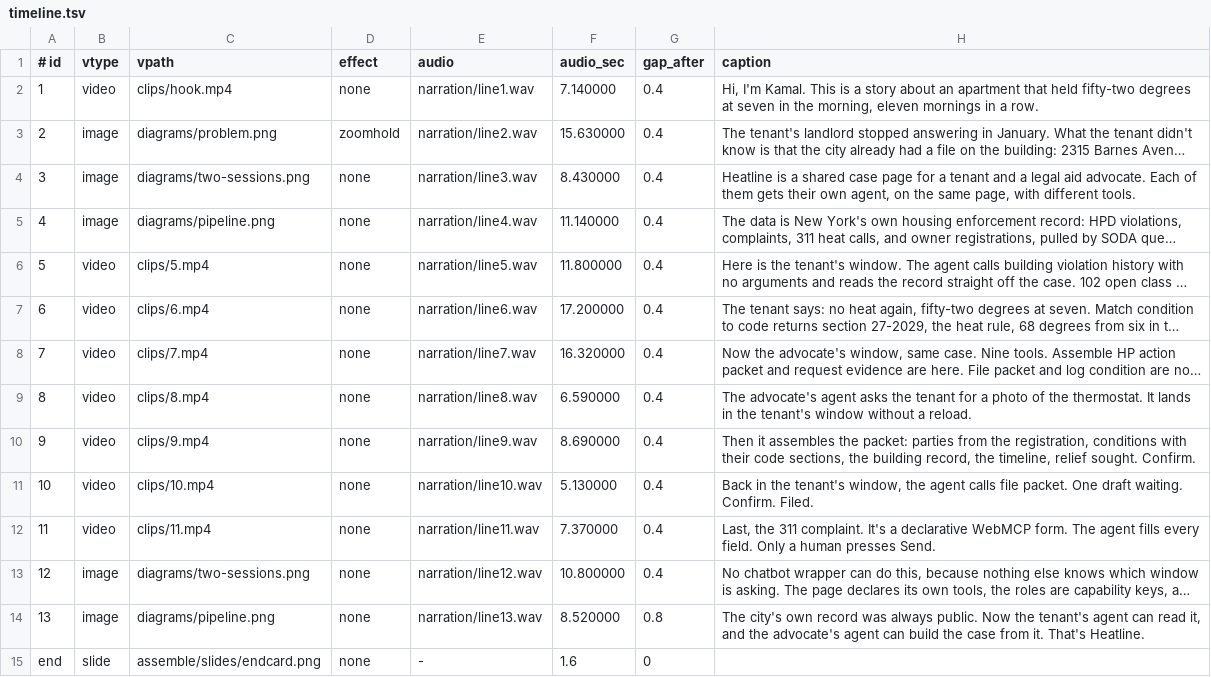
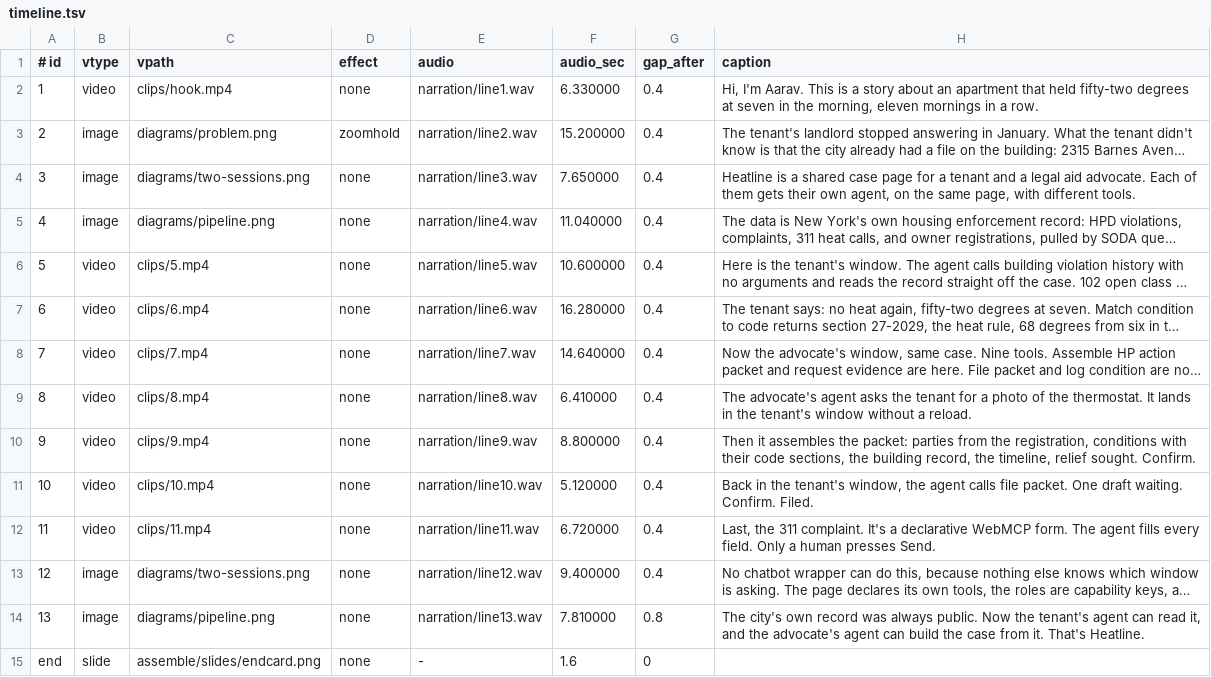
Before and after one commit to aarav1656/heatline, a TSV file: video/assemble/timeline.tsv, drawn as a sheet; long unchanged cells end in …; the diff names each change by its address in the sheet, - before the commit and + after, or states it on an @@ line.

Commit message:
video: single-voice narration, cursor pointer, final cut; Devpost video link

```diff
--- a/video/assemble/timeline.tsv
+++ b/video/assemble/timeline.tsv
-F2 (audio_sec): 7.140000
+F2 (audio_sec): 6.330000
-H2 (caption): Hi, I'm Kamal. This is…
+H2 (caption): Hi, I'm Aarav. This is…
-F3 (audio_sec): 15.630000
+F3 (audio_sec): 15.200000
-F4 (audio_sec): 8.430000
+F4 (audio_sec): 7.650000
-F5 (audio_sec): 11.140000
+F5 (audio_sec): 11.040000
-F6 (audio_sec): 11.800000
+F6 (audio_sec): 10.600000
-F7 (audio_sec): 17.200000
+F7 (audio_sec): 16.280000
-F8 (audio_sec): 16.320000
+F8 (audio_sec): 14.640000
-F9 (audio_sec): 6.590000
+F9 (audio_sec): 6.410000
-F10 (audio_sec): 8.690000
+F10 (audio_sec): 8.800000
-F11 (audio_sec): 5.130000
+F11 (audio_sec): 5.120000
-F12 (audio_sec): 7.370000
+F12 (audio_sec): 6.720000
-F13 (audio_sec): 10.800000
+F13 (audio_sec): 9.400000
-F14 (audio_sec): 8.520000
+F14 (audio_sec): 7.810000
```
Also changed, not shown: 54 other files.
